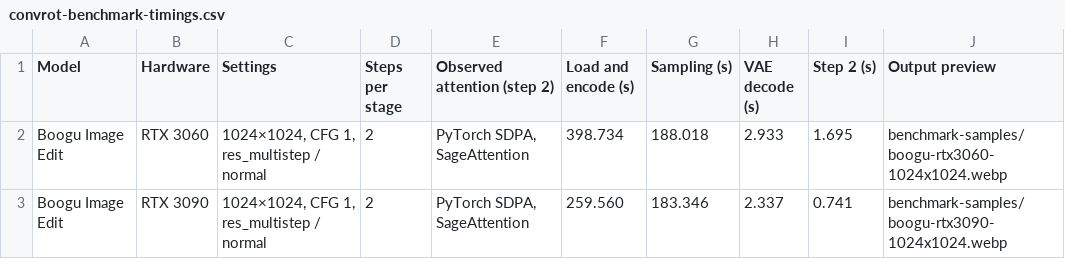
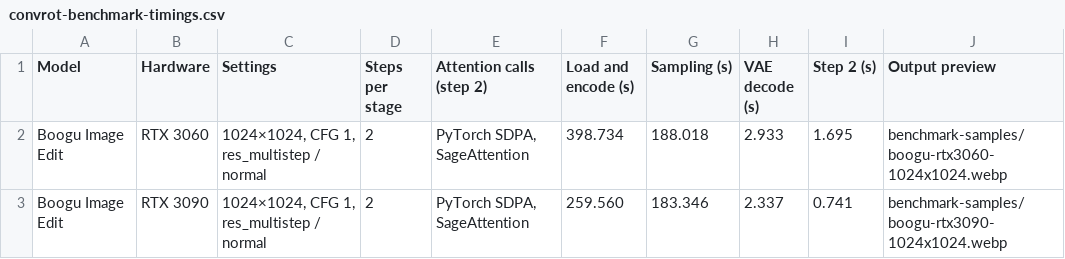
Before and after one commit to hiddenswitch/forks-pip-and-uv-installable-ComfyUI, a CSV file: docs/convrot-benchmark-timings.csv, drawn as a sheet; only a part is shown.

```diff
--- a/docs/convrot-benchmark-timings.csv
+++ b/docs/convrot-benchmark-timings.csv
@@ -1,2 +1,2 @@
-Model,Hardware,Settings,Steps per stage,Observed attention (step 2),Load and encode (s),Sampling (s),VAE decode (s),Step 2 (s),Output preview
+Model,Hardware,Settings,Steps per stage,Attention calls (step 2),Load and encode (s),Sampling (s),VAE decode (s),Step 2 (s),Output preview
 Boogu Image Edit,RTX 3060,"1024×1024, CFG 1, res_multistep / normal",2,"PyTorch SDPA, SageAttention",398.734,188.018,2.933,1.695,benchmark-samples/boogu-rtx3060-1024x1024.webp
```
Also changed, not shown: 1 other file.
